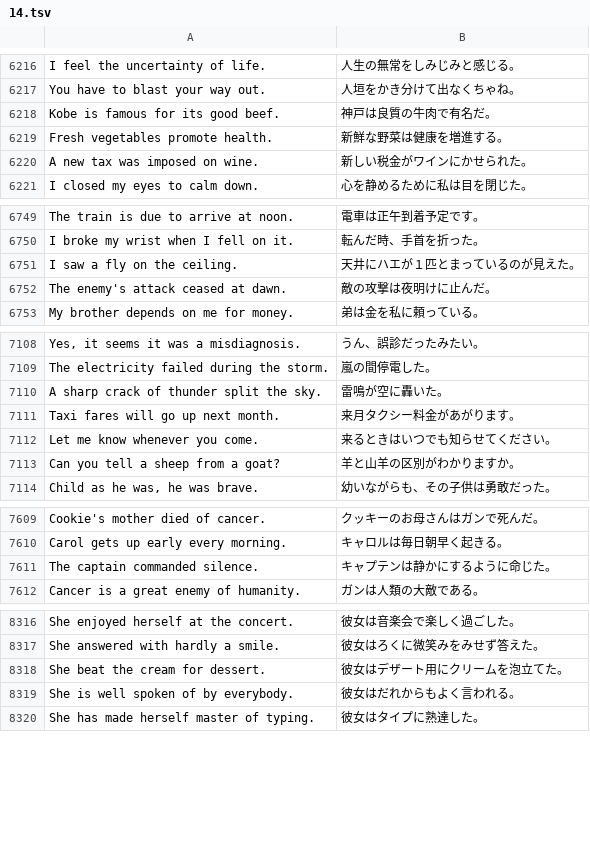
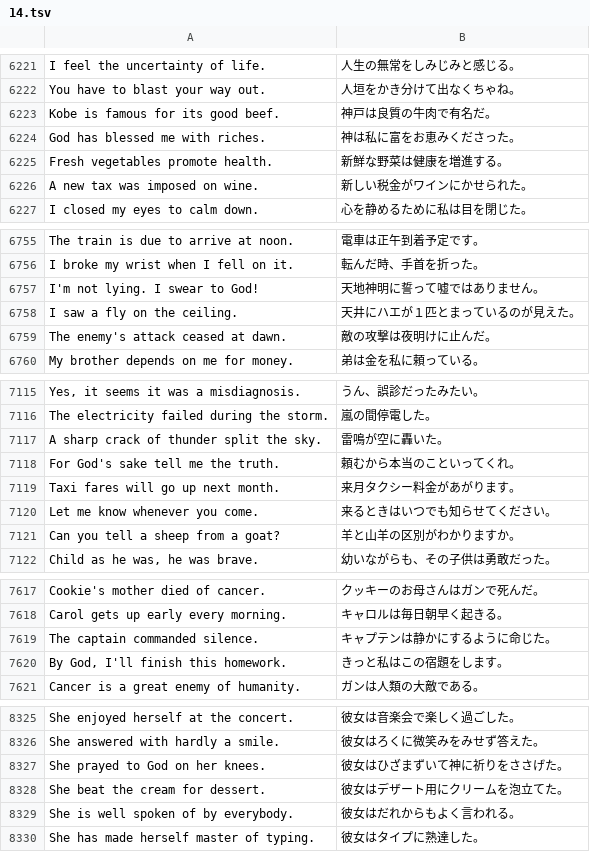
Before and after one commit to marmooo/speecha, a TSV file: docs/data/easy/14.tsv, drawn as a sheet; only a part is shown, gaps mark what is left out; the diff covers the shown part only; the diff names each change by its address in the sheet, - before the commit and + after, or states it on an @@ line.

```diff
--- a/docs/data/easy/14.tsv
+++ b/docs/data/easy/14.tsv
+row 6224: God has blessed me with riches. | 神は私に富をお恵みくださった。
+row 6757: I'm not lying. I swear to God! | 天地神明に誓って嘘ではありません。
+row 7118: For God's sake tell me the truth. | 頼むから本当のこといってくれ。
+row 7620: By God, I'll finish this homework. | きっと私はこの宿題をします。
+row 8327: She prayed to God on her knees. | 彼女はひざまずいて神に祈りをささげた。
```
Also changed, not shown: 8 added rows and 1 removed row elsewhere in this file, docs/data/hard/10.tsv, docs/data/hard/9.tsv, 29 other files.
